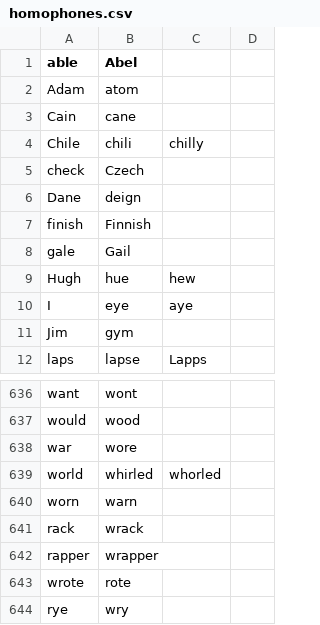
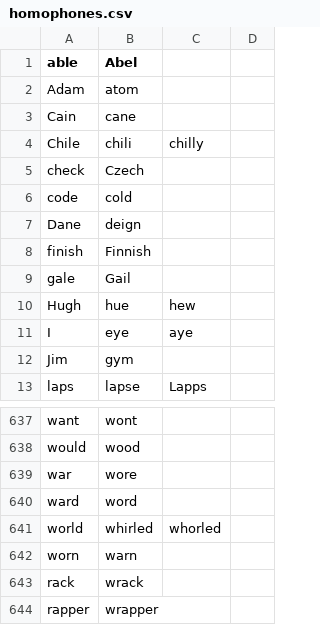
Before and after one commit to talonhub/community, a CSV file: code/homophones.csv, drawn as a sheet; only a part is shown, gaps mark what is left out; the shorter side is filled out with more unchanged rows; the diff names each change by its address in the sheet, - before the commit and + after, or states it on an @@ line.

Commit message:
Add java comments,Add java final modifier, Add to homophones

```diff
--- a/code/homophones.csv
+++ b/code/homophones.csv
+row 6: code | cold
+row 640: ward | word
```
Also changed, not shown: 2 other files.
